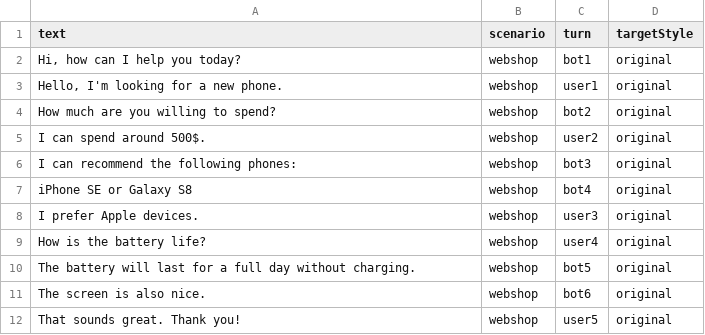
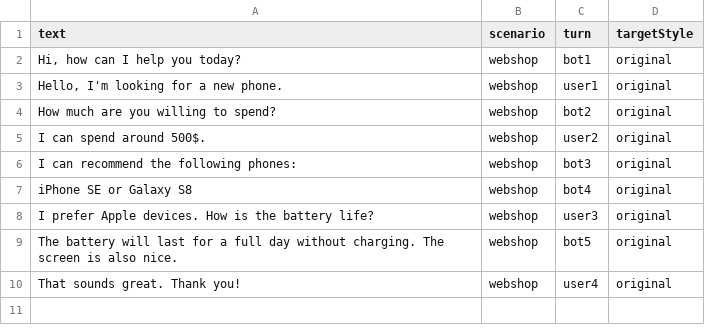
Before and after one commit to caisa-lab/style-transfer-chatbots, a CSV file: human-eval/input.csv, drawn as a sheet.

Commit message:
change: using sentence indices to keep order
this should allow to work with more than 1 sentence as input

```diff
--- a/human-eval/input.csv
+++ b/human-eval/input.csv
@@ -7,6 +7,4 @@ I can recommend the following phones:,webshop,bot3,original
 iPhone SE or Galaxy S8,webshop,bot4,original
-I prefer Apple devices.,webshop,user3,original
-How is the battery life?,webshop,user4,original
-The battery will last for a full day without charging.,webshop,bot5,original
-The screen is also nice.,webshop,bot6,original
-That sounds great. Thank you!,webshop,user5,original
+I prefer Apple devices. How is the battery life?,webshop,user3,original
+The battery will last for a full day without charging. The screen is also nice.,webshop,bot5,original
+That sounds great. Thank you!,webshop,user4,original
```
Also changed, not shown: 1 other file.
